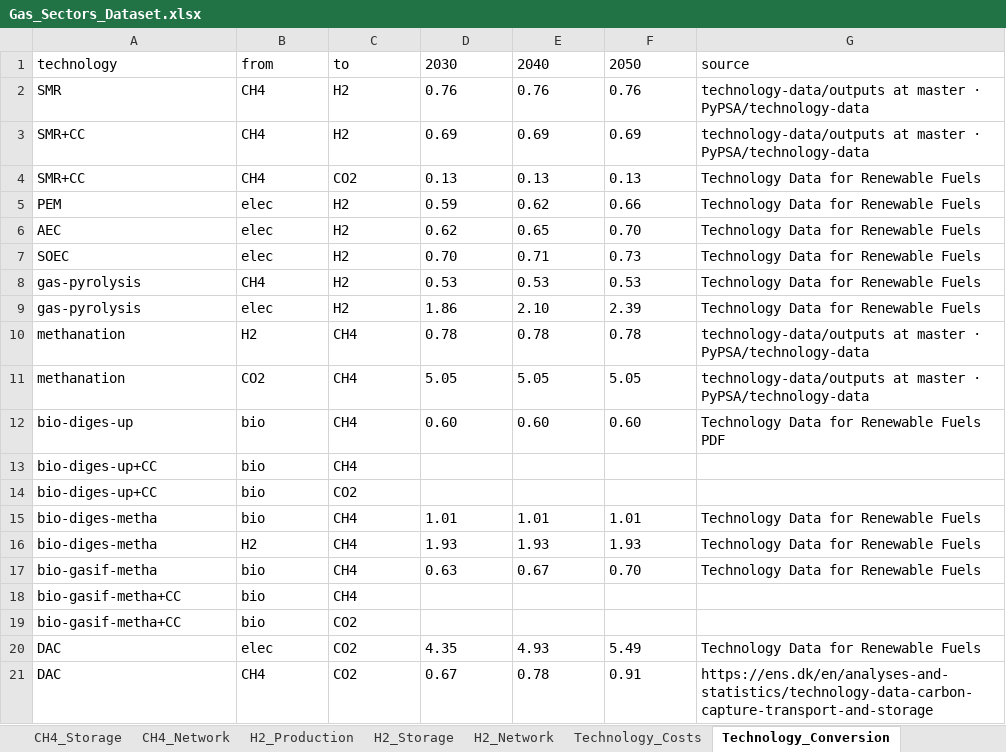
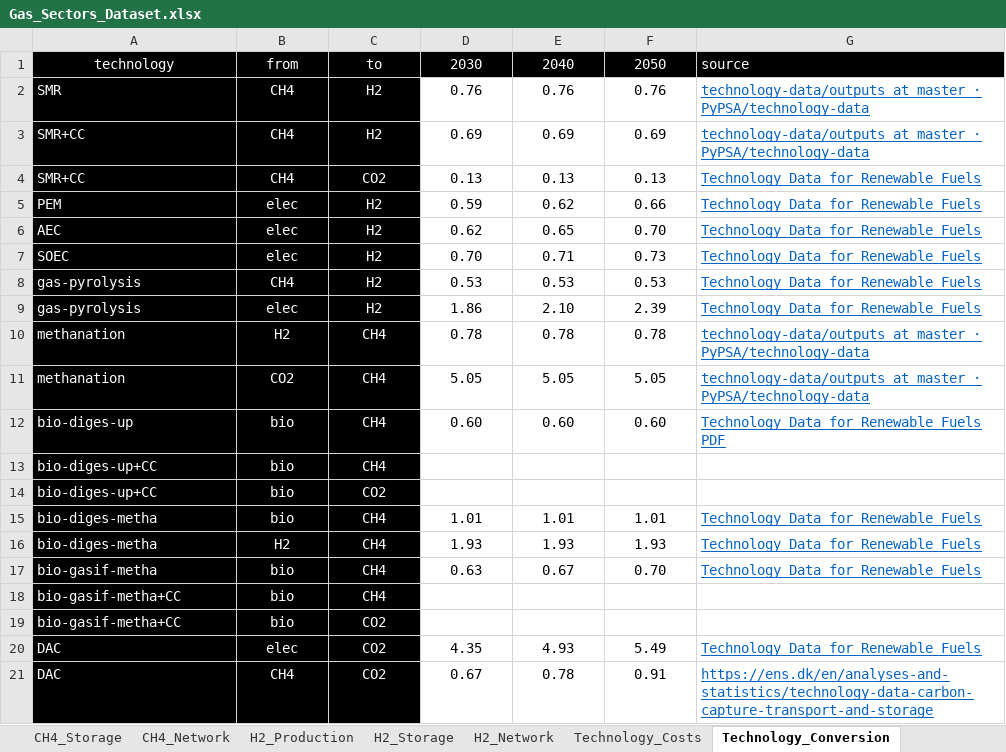
Before and after one commit to ines-tools/data-pipelines, an Excel workbook: europe/_gas/Gas_Sectors_Dataset.xlsx, sheet Technology_Conversion, drawn as a sheet; values as stored, in another font and other column widths than the file's, no borders; the diff names each change by its address in the sheet, - before the commit and + after, or states it on an @@ line.

```diff
--- a/europe/_gas/Gas_Sectors_Dataset.xlsx (sheet Technology_Conversion)
+++ b/europe/_gas/Gas_Sectors_Dataset.xlsx (sheet Technology_Conversion)
@@ A1:G1 fill: none → #000000, text colour: black → #FFFFFF @@
-A1:F1 alignment: left
+A1:F1 alignment: center
@@ A2:C21 fill: none → #000000, text colour: black → #FFFFFF @@
-B2:F12 alignment: left
+B2:F12 alignment: center
@@ G2:G12 underline: off → on, text colour: black → #0563C1 @@
-B13:C14 alignment: left
+B13:C14 alignment: center
-B15:F17 alignment: left
+B15:F17 alignment: center
@@ G15:G17 underline: off → on, text colour: black → #0563C1 @@
-B18:C19 alignment: left
+B18:C19 alignment: center
-B20:F21 alignment: left
+B20:F21 alignment: center
@@ G20:G21 underline: off → on, text colour: black → #0563C1 @@
```
Also changed, not shown: sheet CH4_Production, sheet H2_Storage, sheet CH4_Storage, sheet Storage_Costs, sheet H2_Production, sheet CH4_Network, 2 more sheets, formulas that keep their value, 11 other files.
